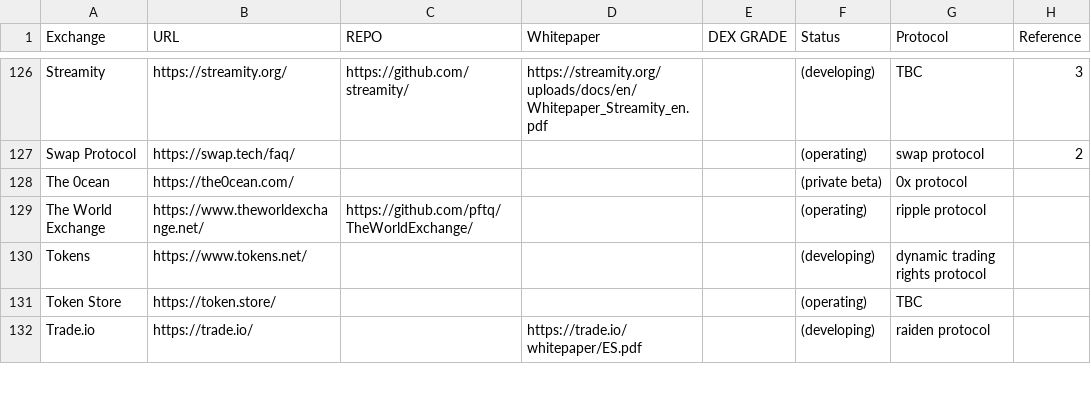
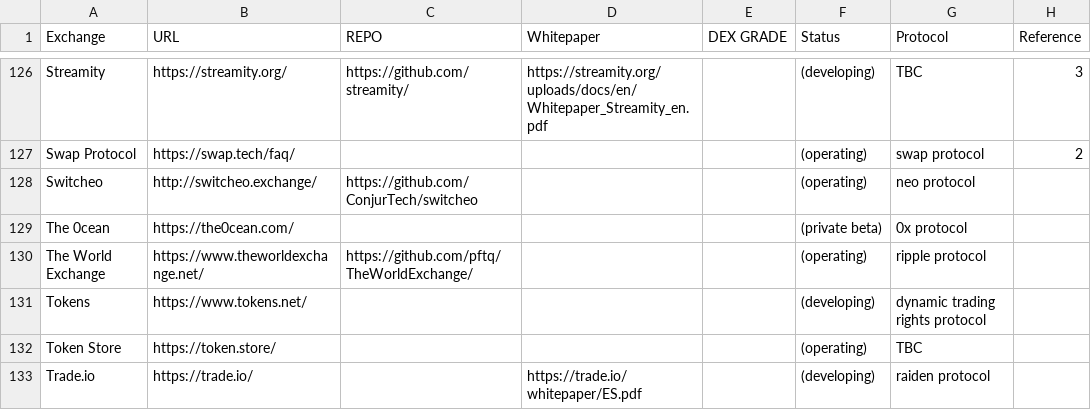
Before and after one commit to eliooses/BTCards, a CSV file: index.csv, drawn as a sheet; only a part is shown, gaps mark what is left out; the diff names each change by its address in the sheet, - before the commit and + after, or states it on an @@ line.

Commit message:
Switcheo added

```diff
--- a/index.csv
+++ b/index.csv
+row 128: Switcheo | http://switcheo.exchange/ | https://github.com/ConjurTech/switcheo |  |  | (operating) | neo protocol
```
Also changed, not shown: 1 other file.
